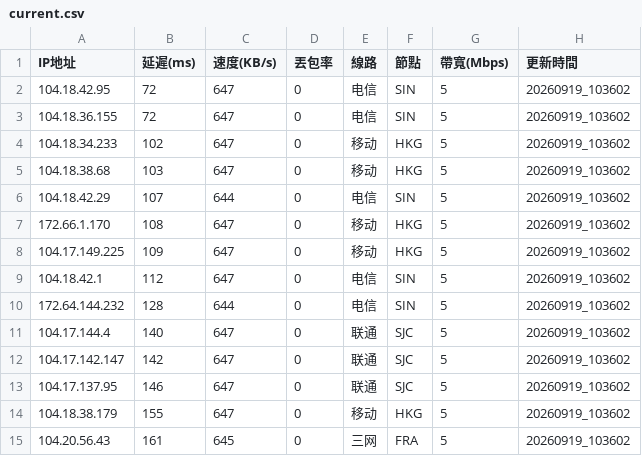
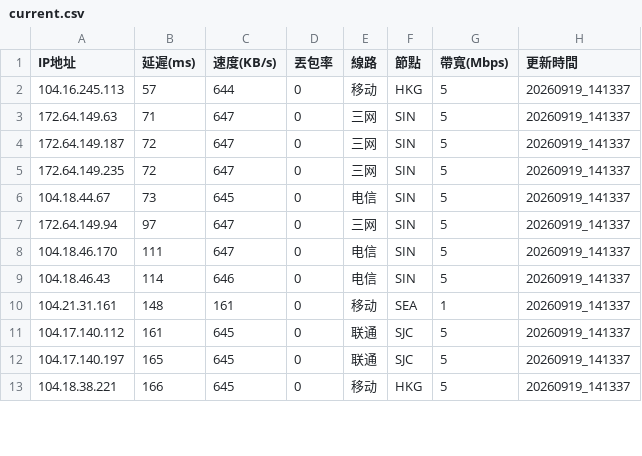
Before and after one commit to ssroom/ydltdx, a CSV file: data/current.csv, drawn as a sheet; only a part is shown; the diff covers the shown part only.

```diff
--- a/data/current.csv
+++ b/data/current.csv
@@ -1,15 +1,13 @@
 IP地址,延遲(ms),速度(KB/s),丟包率,線路,節點,帶寬(Mbps),更新時間
-104.18.42.95,72,647,0,电信,SIN,5,20260919_103602
-104.18.36.155,72,647,0,电信,SIN,5,20260919_103602
-104.18.34.233,102,647,0,移动,HKG,5,20260919_103602
-104.18.38.68,103,647,0,移动,HKG,5,20260919_103602
-104.18.42.29,107,644,0,电信,SIN,5,20260919_103602
-172.66.1.170,108,647,0,移动,HKG,5,20260919_103602
-104.17.149.225,109,647,0,移动,HKG,5,20260919_103602
-104.18.42.1,112,647,0,电信,SIN,5,20260919_103602
-172.64.144.232,128,644,0,电信,SIN,5,20260919_103602
-104.17.144.4,140,647,0,联通,SJC,5,20260919_103602
-104.17.142.147,142,647,0,联通,SJC,5,20260919_103602
-104.17.137.95,146,647,0,联通,SJC,5,20260919_103602
-104.18.38.179,155,647,0,移动,HKG,5,20260919_103602
-104.20.56.43,161,645,0,三网,FRA,5,20260919_103602
+104.16.245.113,57,644,0,移动,HKG,5,20260919_141337
+172.64.149.63,71,647,0,三网,SIN,5,20260919_141337
+172.64.149.187,72,647,0,三网,SIN,5,20260919_141337
+172.64.149.235,72,647,0,三网,SIN,5,20260919_141337
+104.18.44.67,73,645,0,电信,SIN,5,20260919_141337
+172.64.149.94,97,647,0,三网,SIN,5,20260919_141337
+104.18.46.170,111,647,0,电信,SIN,5,20260919_141337
+104.18.46.43,114,646,0,电信,SIN,5,20260919_141337
+104.21.31.161,148,161,0,移动,SEA,1,20260919_141337
+104.17.140.112,161,645,0,联通,SJC,5,20260919_141337
+104.17.140.197,165,645,0,联通,SJC,5,20260919_141337
+104.18.38.221,166,645,0,移动,HKG,5,20260919_141337
```
Also changed, not shown: 6 added rows, 4 removed rows and 7 edited cells elsewhere in this file, 6 other files.
